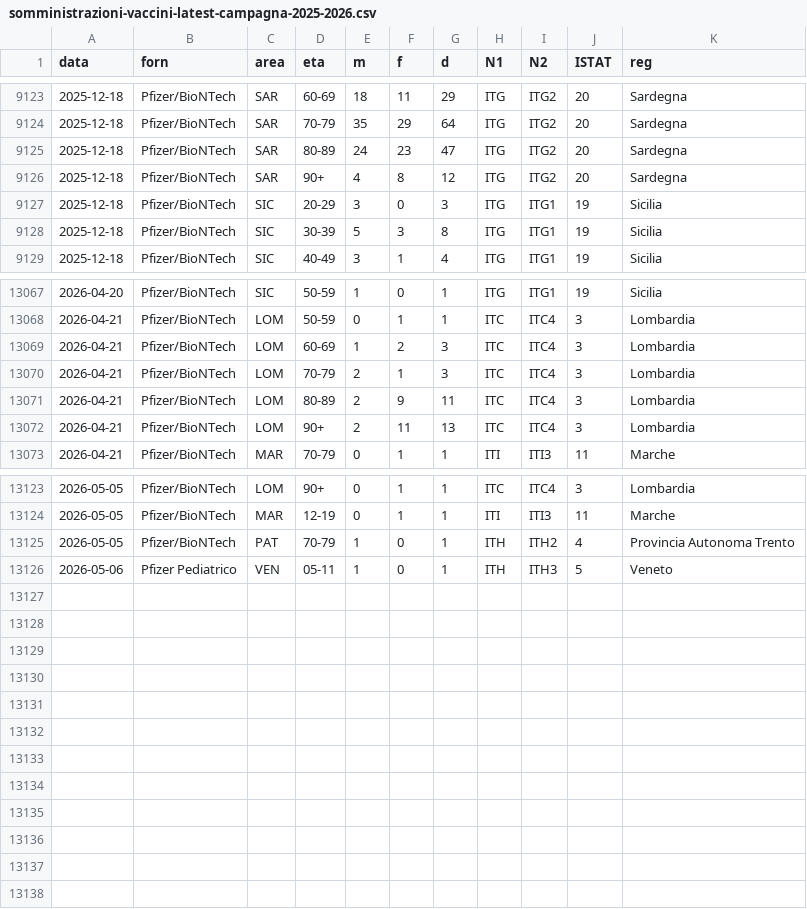
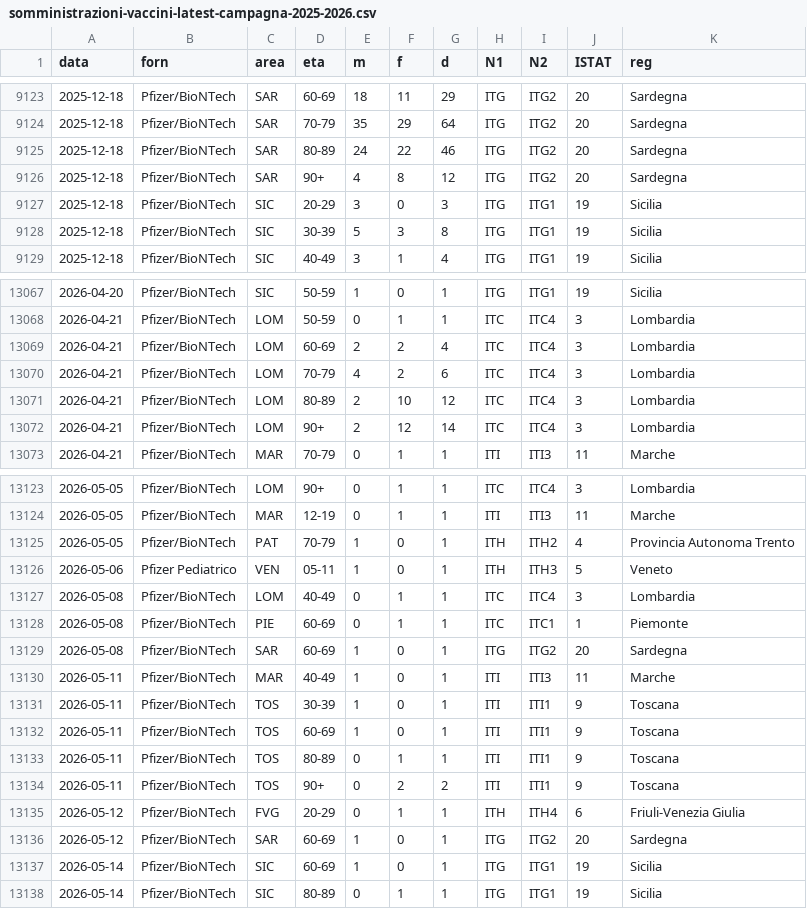
Before and after one commit to italia/covid19-opendata-vaccini, a CSV file: dati/somministrazioni-vaccini-latest-campagna-2025-2026.csv, drawn as a sheet; only a part is shown, gaps mark what is left out.

Commit message:
update dataset

```diff
--- a/dati/somministrazioni-vaccini-latest-campagna-2025-2026.csv
+++ b/dati/somministrazioni-vaccini-latest-campagna-2025-2026.csv
@@ -9124,3 +9124,3 @@ data,forn,area,eta,m,f,d,N1,N2,ISTAT,reg
 2025-12-18,Pfizer/BioNTech,SAR,70-79,35,29,64,ITG,ITG2,20,Sardegna
-2025-12-18,Pfizer/BioNTech,SAR,80-89,24,23,47,ITG,ITG2,20,Sardegna
+2025-12-18,Pfizer/BioNTech,SAR,80-89,24,22,46,ITG,ITG2,20,Sardegna
 2025-12-18,Pfizer/BioNTech,SAR,90+,4,8,12,ITG,ITG2,20,Sardegna
@@ -13068,6 +13068,6 @@ data,forn,area,eta,m,f,d,N1,N2,ISTAT,reg
 2026-04-21,Pfizer/BioNTech,LOM,50-59,0,1,1,ITC,ITC4,3,Lombardia
-2026-04-21,Pfizer/BioNTech,LOM,60-69,1,2,3,ITC,ITC4,3,Lombardia
-2026-04-21,Pfizer/BioNTech,LOM,70-79,2,1,3,ITC,ITC4,3,Lombardia
-2026-04-21,Pfizer/BioNTech,LOM,80-89,2,9,11,ITC,ITC4,3,Lombardia
-2026-04-21,Pfizer/BioNTech,LOM,90+,2,11,13,ITC,ITC4,3,Lombardia
+2026-04-21,Pfizer/BioNTech,LOM,60-69,2,2,4,ITC,ITC4,3,Lombardia
+2026-04-21,Pfizer/BioNTech,LOM,70-79,4,2,6,ITC,ITC4,3,Lombardia
+2026-04-21,Pfizer/BioNTech,LOM,80-89,2,10,12,ITC,ITC4,3,Lombardia
+2026-04-21,Pfizer/BioNTech,LOM,90+,2,12,14,ITC,ITC4,3,Lombardia
 2026-04-21,Pfizer/BioNTech,MAR,70-79,0,1,1,ITI,ITI3,11,Marche
@@ -13126 +13126,13 @@ data,forn,area,eta,m,f,d,N1,N2,ISTAT,reg
 2026-05-06,Pfizer Pediatrico,VEN,05-11,1,0,1,ITH,ITH3,5,Veneto
+2026-05-08,Pfizer/BioNTech,LOM,40-49,0,1,1,ITC,ITC4,3,Lombardia
+2026-05-08,Pfizer/BioNTech,PIE,60-69,0,1,1,ITC,ITC1,1,Piemonte
+2026-05-08,Pfizer/BioNTech,SAR,60-69,1,0,1,ITG,ITG2,20,Sardegna
+2026-05-11,Pfizer/BioNTech,MAR,40-49,1,0,1,ITI,ITI3,11,Marche
+2026-05-11,Pfizer/BioNTech,TOS,30-39,1,0,1,ITI,ITI1,9,Toscana
+2026-05-11,Pfizer/BioNTech,TOS,60-69,1,0,1,ITI,ITI1,9,Toscana
+2026-05-11,Pfizer/BioNTech,TOS,80-89,0,1,1,ITI,ITI1,9,Toscana
+2026-05-11,Pfizer/BioNTech,TOS,90+,0,2,2,ITI,ITI1,9,Toscana
+2026-05-12,Pfizer/BioNTech,FVG,20-29,0,1,1,ITH,ITH4,6,Friuli-Venezia Giulia
+2026-05-12,Pfizer/BioNTech,SAR,60-69,1,0,1,ITG,ITG2,20,Sardegna
+2026-05-14,Pfizer/BioNTech,SIC,60-69,1,0,1,ITG,ITG1,19,Sicilia
+2026-05-14,Pfizer/BioNTech,SIC,80-89,0,1,1,ITG,ITG1,19,Sicilia
```
Also changed, not shown: dati/somministrazioni-vaccini-summary-latest-campagna-2025-2026.csv, 3 other files.
